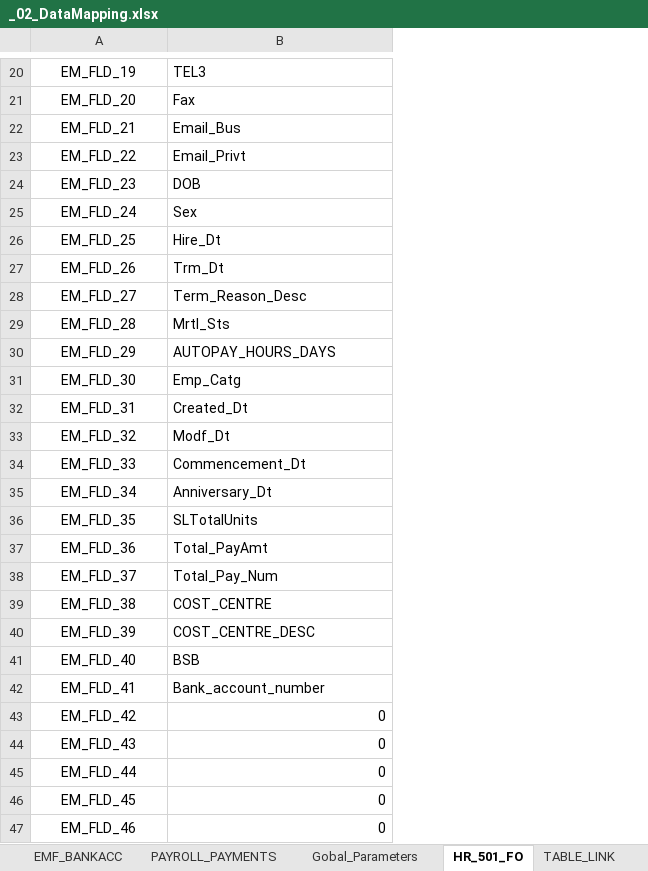
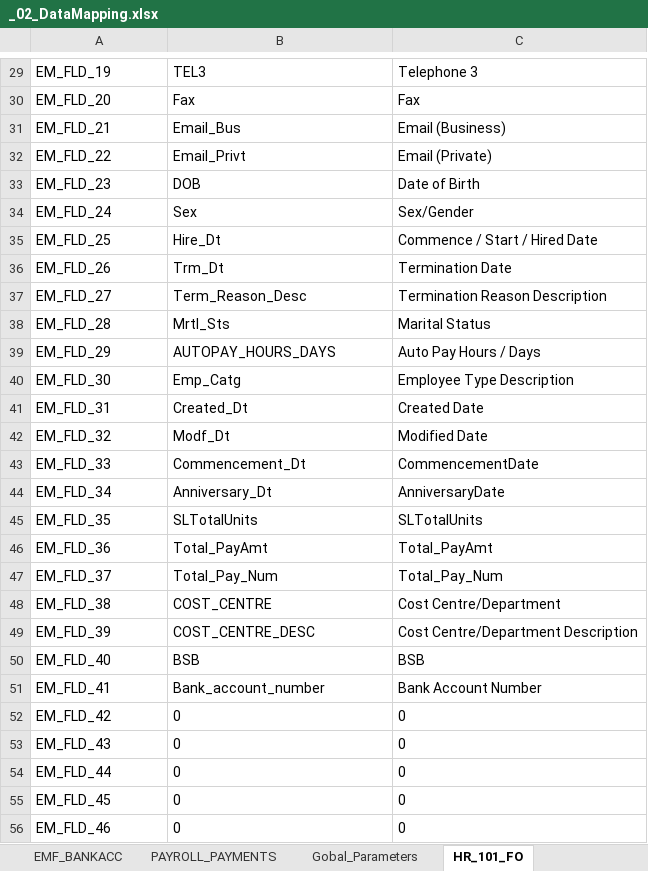
Before and after one commit to satoricode/EVA, an Excel workbook: DOCUMENTS/A_DATA_MAPPING/_02_DataMapping.xlsx, sheet HR_101_FO, drawn as a sheet; only a part is shown, gaps mark what is left out; values as stored, in another font and other column widths than the file's, no borders; addresses are those after the commit; the diff covers the shown part only; the diff names each change by its address in the sheet, - before the commit and + after, or states it on an @@ line.

```diff
--- a/DOCUMENTS/A_DATA_MAPPING/_02_DataMapping.xlsx (sheet HR_101_FO)
+++ b/DOCUMENTS/A_DATA_MAPPING/_02_DataMapping.xlsx (sheet HR_101_FO)
-sheet tab: HR_501_FO
+sheet tab: HR_101_FO
+column C, rows 29-56: Telephone 3 | Fax | Email (Business) | Email (Private) | Date of Birth | Sex/Gender | Commence / Start / Hired Date | Termination Date | Termination Reason Description | Marital Status | Auto Pay Hours / Days | Employee Type Description | Created Date | Modified Date | CommencementDate | AnniversaryDate | SLTotalUnits | Total_PayAmt | Total_Pay_Num | Cost Centre/Department | Cost Centre/Department Description | BSB | Bank Account Number | 0 | 0 | 0 | 0 | 0
-A29:A56 alignment: center
+A29:A56 alignment: left
-B52:B56 alignment: right
+B52:B56 alignment: left
```
Also changed, not shown: 10 added rows, 1 removed row, 1 edited cell and cell formats elsewhere in this sheet, sheet Employee_Master_Analytics, sheet Read_Me, other sheet tabs, formulas that keep their value.
